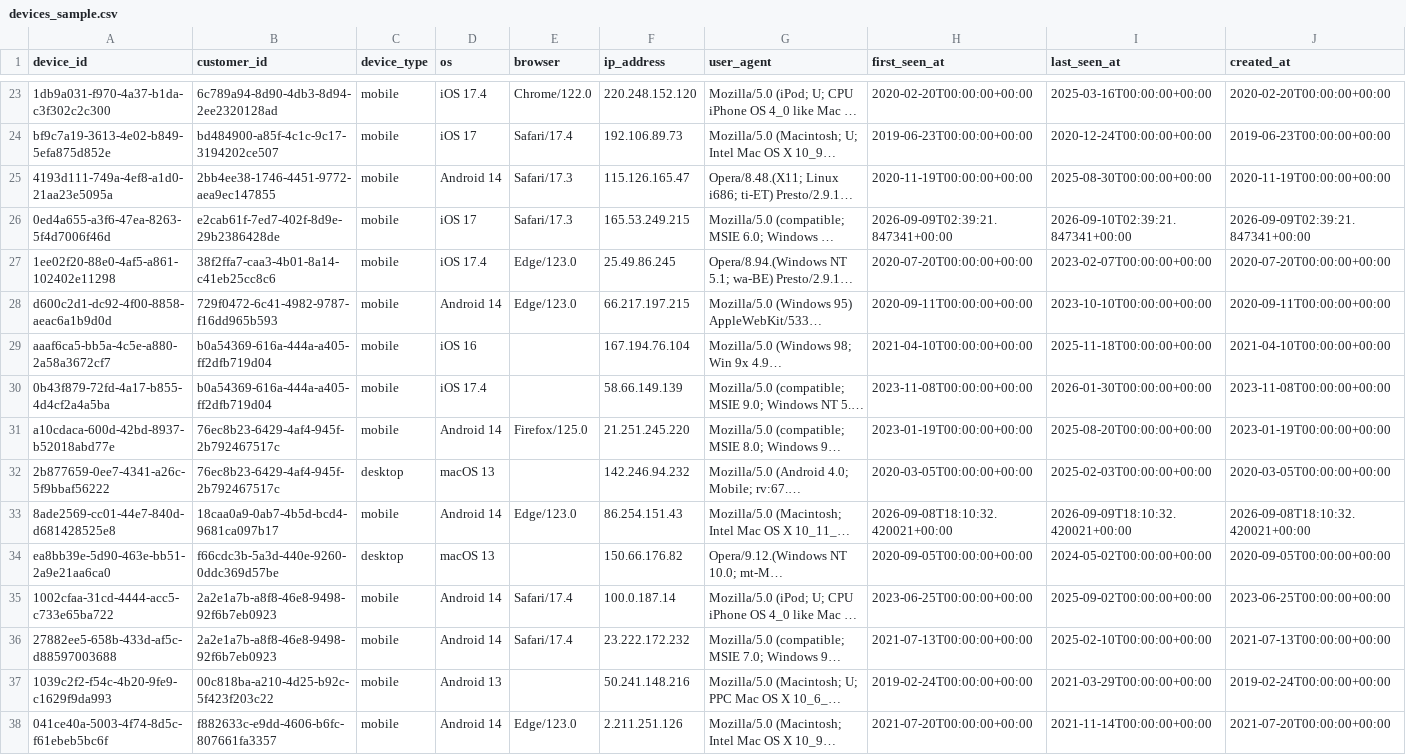
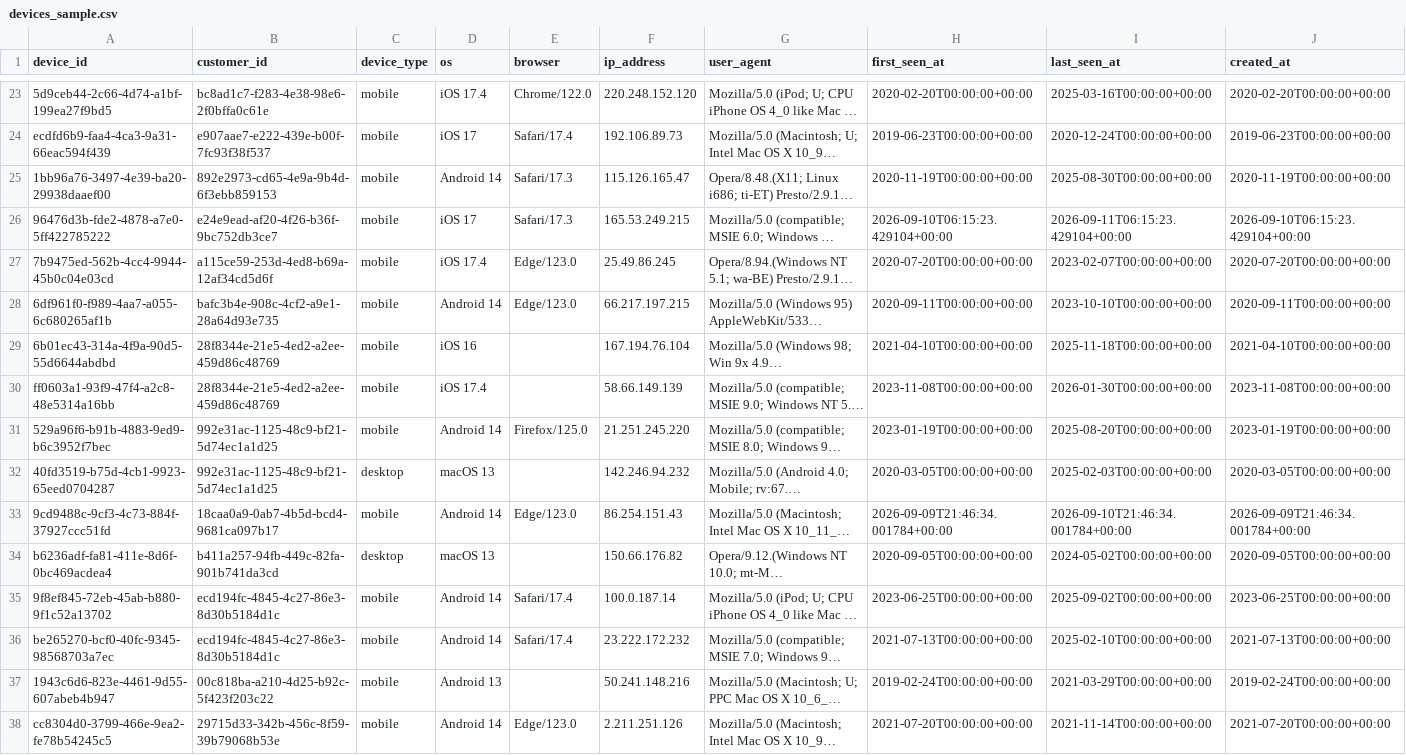
Before and after one commit to iamdpsingh/Project-4-Financial-Risk-Fraud-Detection-Data-Platform, a CSV file: data/sample/devices_sample.csv, drawn as a sheet; only a part is shown, gaps mark what is left out; long unchanged cells end in …; the diff covers the shown part only; the diff names each change by its address in the sheet, - before the commit and + after, or states it on an @@ line.

```diff
--- a/data/sample/devices_sample.csv
+++ b/data/sample/devices_sample.csv
-A23 (device_id): 1db9a031-f970-4a37-b1da-c3f302c2c300
+A23 (device_id): 5d9ceb44-2c66-4d74-a1bf-199ea27f9bd5
-B23 (customer_id): 6c789a94-8d90-4db3-8d94-2ee2320128ad
+B23 (customer_id): bc8ad1c7-f283-4e38-98e6-2f0bffa0c61e
-A24 (device_id): bf9c7a19-3613-4e02-b849-5efa875d852e
+A24 (device_id): ecdfd6b9-faa4-4ca3-9a31-66eac594f439
-B24 (customer_id): bd484900-a85f-4c1c-9c17-3194202ce507
+B24 (customer_id): e907aae7-e222-439e-b00f-7fc93f38f537
-A25 (device_id): 4193d111-749a-4ef8-a1d0-21aa23e5095a
+A25 (device_id): 1bb96a76-3497-4e39-ba20-29938daaef00
-B25 (customer_id): 2bb4ee38-1746-4451-9772-aea9ec147855
+B25 (customer_id): 892e2973-cd65-4e9a-9b4d-6f3ebb859153
-A26 (device_id): 0ed4a655-a3f6-47ea-8263-5f4d7006f46d
+A26 (device_id): 96476d3b-fde2-4878-a7e0-5ff422785222
-B26 (customer_id): e2cab61f-7ed7-402f-8d9e-29b2386428de
+B26 (customer_id): e24e9ead-af20-4f26-b36f-9bc752db3ce7
-H26 (first_seen_at): 2026-09-09T02:39:21.847341+00:00
+H26 (first_seen_at): 2026-09-10T06:15:23.429104+00:00
-I26 (last_seen_at): 2026-09-10T02:39:21.847341+00:00
+I26 (last_seen_at): 2026-09-11T06:15:23.429104+00:00
-J26 (created_at): 2026-09-09T02:39:21.847341+00:00
+J26 (created_at): 2026-09-10T06:15:23.429104+00:00
-A27 (device_id): 1ee02f20-88e0-4af5-a861-102402e11298
+A27 (device_id): 7b9475ed-562b-4cc4-9944-45b0c04e03cd
-B27 (customer_id): 38f2ffa7-caa3-4b01-8a14-c41eb25cc8c6
+B27 (customer_id): a115ce59-253d-4ed8-b69a-12af34cd5d6f
-A28 (device_id): d600c2d1-dc92-4f00-8858-aeac6a1b9d0d
+A28 (device_id): 6df961f0-f989-4aa7-a055-6c680265af1b
-B28 (customer_id): 729f0472-6c41-4982-9787-f16dd965b593
+B28 (customer_id): bafc3b4e-908c-4cf2-a9e1-28a64d93e735
-A29 (device_id): aaaf6ca5-bb5a-4c5e-a880-2a58a3672cf7
+A29 (device_id): 6b01ec43-314a-4f9a-90d5-55d6644abdbd
-B29:B30 (customer_id): b0a54369-616a-444a-a405-ff2dfb719d04
+B29:B30 (customer_id): 28f8344e-21e5-4ed2-a2ee-459d86c48769
-A30 (device_id): 0b43f879-72fd-4a17-b855-4d4cf2a4a5ba
+A30 (device_id): ff0603a1-93f9-47f4-a2c8-48e5314a16bb
-A31 (device_id): a10cdaca-600d-42bd-8937-b52018abd77e
+A31 (device_id): 529a96f6-b91b-4883-9ed9-b6c3952f7bec
-B31:B32 (customer_id): 76ec8b23-6429-4af4-945f-2b792467517c
+B31:B32 (customer_id): 992e31ac-1125-48c9-bf21-5d74ec1a1d25
-A32 (device_id): 2b877659-0ee7-4341-a26c-5f9bbaf56222
+A32 (device_id): 40fd3519-b75d-4cb1-9923-65eed0704287
-A33 (device_id): 8ade2569-cc01-44e7-840d-d681428525e8
+A33 (device_id): 9cd9488c-9cf3-4c73-884f-37927ccc51fd
-H33 (first_seen_at): 2026-09-08T18:10:32.420021+00:00
+H33 (first_seen_at): 2026-09-09T21:46:34.001784+00:00
-I33 (last_seen_at): 2026-09-09T18:10:32.420021+00:00
+I33 (last_seen_at): 2026-09-10T21:46:34.001784+00:00
-J33 (created_at): 2026-09-08T18:10:32.420021+00:00
+J33 (created_at): 2026-09-09T21:46:34.001784+00:00
-A34 (device_id): ea8bb39e-5d90-463e-bb51-2a9e21aa6ca0
+A34 (device_id): b6236adf-fa81-411e-8d6f-0bc469acdea4
-B34 (customer_id): f66cdc3b-5a3d-440e-9260-0ddc369d57be
+B34 (customer_id): b411a257-94fb-449c-82fa-901b741da3cd
-A35 (device_id): 1002cfaa-31cd-4444-acc5-c733e65ba722
+A35 (device_id): 9f8ef845-72eb-45ab-b880-9f1c52a13702
-B35:B36 (customer_id): 2a2e1a7b-a8f8-46e8-9498-92f6b7eb0923
+B35:B36 (customer_id): ecd194fc-4845-4c27-86e3-8d30b5184d1c
-A36 (device_id): 27882ee5-658b-433d-af5c-d88597003688
+A36 (device_id): be265270-bcf0-40fc-9345-98568703a7ec
-A37 (device_id): 1039c2f2-f54c-4b20-9fe9-c1629f9da993
+A37 (device_id): 1943c6d6-823e-4461-9d55-607abeb4b947
-A38 (device_id): 041ce40a-5003-4f74-8d5c-f61ebeb5bc6f
+A38 (device_id): cc8304d0-3799-466e-9ea2-fe78b54245c5
-B38 (customer_id): f882633c-e9dd-4606-b6fc-807661fa3357
+B38 (customer_id): 29715d33-342b-456c-8f59-39b79068b53e
```
Also changed, not shown: 152 edited cells elsewhere in this file, data/sample/accounts_sample.csv, data/sample/customers_sample.csv, 6 other files.
